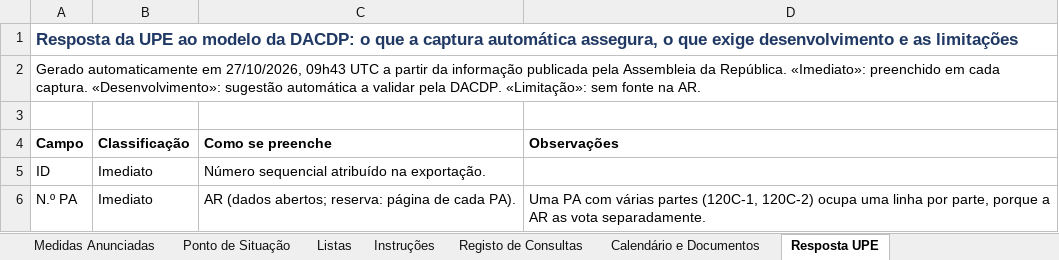
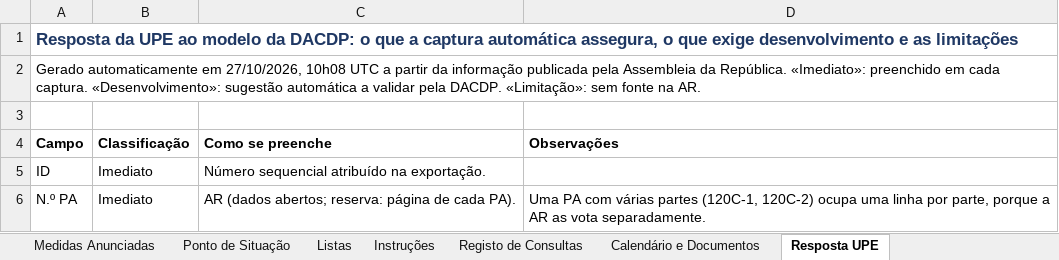
Before and after one commit to celine-mestre/oe2027-pa, an Excel workbook: docs/Registo_PA_OE2027.xlsx, sheet Resposta UPE, drawn as a sheet; only a part is shown; values as stored, in another font and other column widths than the file's, no borders; the diff names each change by its address in the sheet, - before the commit and + after, or states it on an @@ line.

```diff
--- a/docs/Registo_PA_OE2027.xlsx (sheet Resposta UPE)
+++ b/docs/Registo_PA_OE2027.xlsx (sheet Resposta UPE)
-A2 (Campo): …em 27/10/2026, 09h43 UTC a…
+A2 (Campo): …em 27/10/2026, 10h08 UTC a…
```
Also changed, not shown: sheet Registo de Consultas, sheet Ponto de Situação, docs/Registo_PA_OE2026.xlsx, 4 other files.
